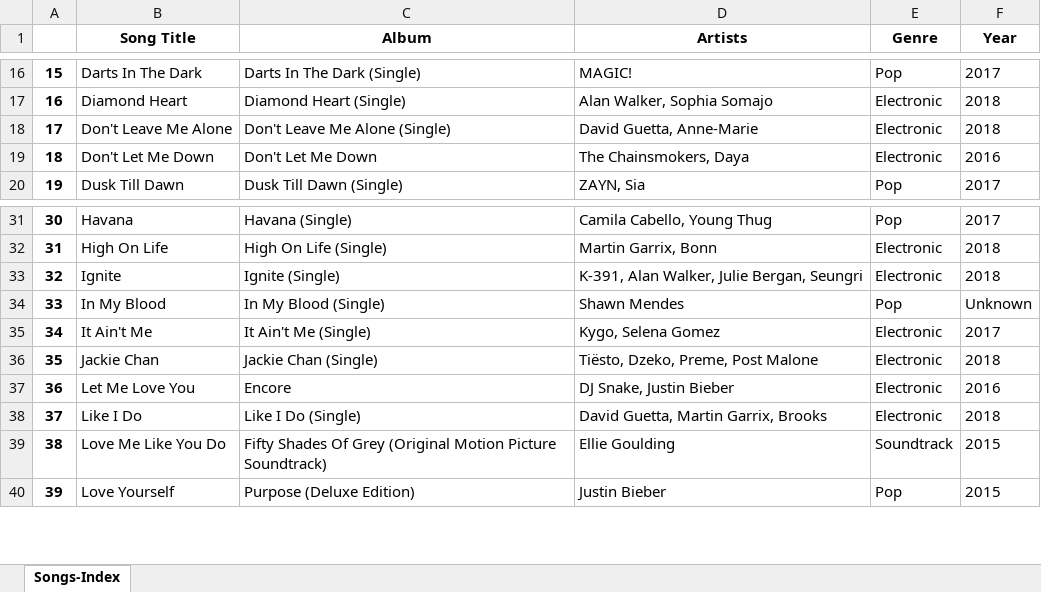
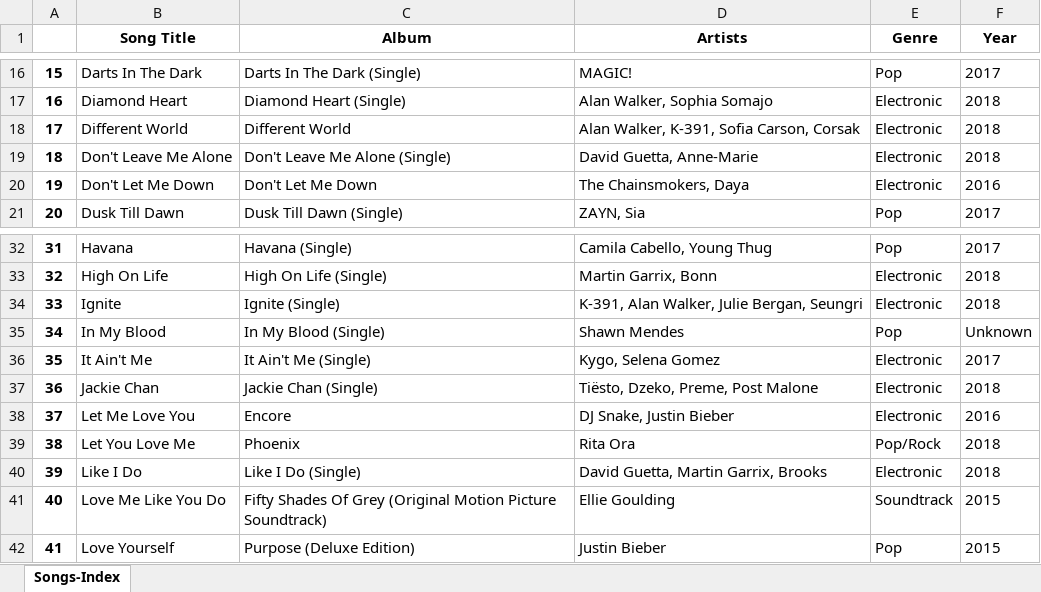
Before and after one commit to IAmSuyogJadhav/Songs-Index, an Excel workbook: index.xlsx, sheet Songs-Index, drawn as a sheet; only a part is shown, gaps mark what is left out; values as stored, in another font and other column widths than the file's, no borders; addresses are those after the commit; the diff names each change by its address in the sheet, - before the commit and + after, or states it on an @@ line.

Commit message:
Updated on 2018-12-17 at 18:15:47

```diff
--- a/index.xlsx (sheet Songs-Index)
+++ b/index.xlsx (sheet Songs-Index)
+row 18: 17 | Different World | Different World | Alan Walker, K-391, Sofia Carson, Corsak | Electronic | 2018
@@ column A renumbered from row 19 down @@
+row 39: 38 | Let You Love Me | Phoenix | Rita Ora | Pop/Rock | 2018
```
